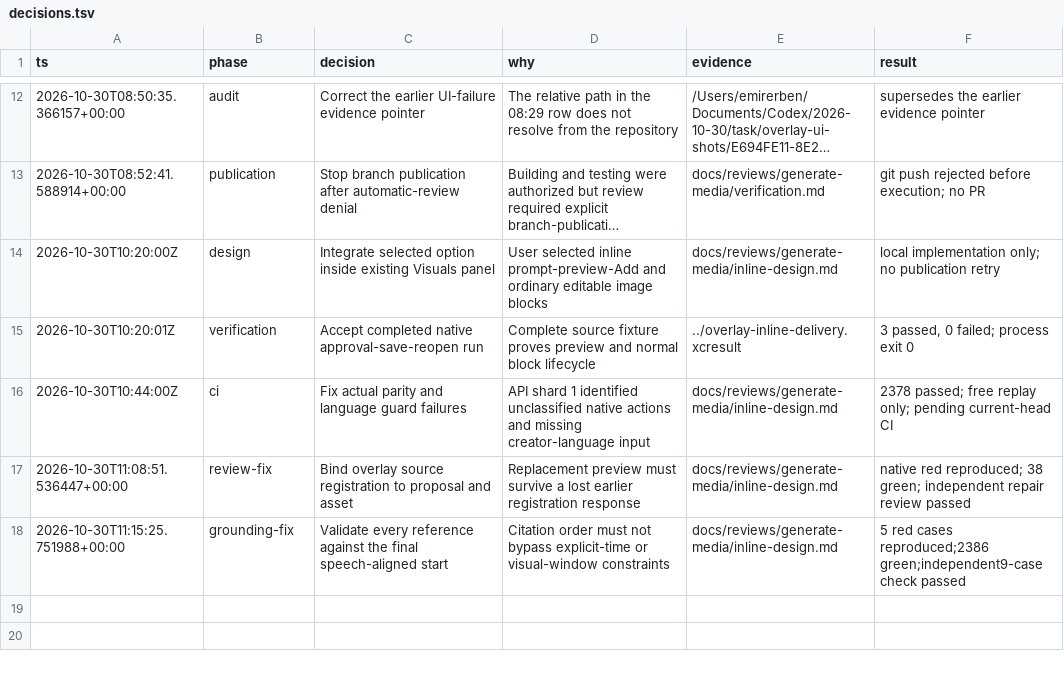
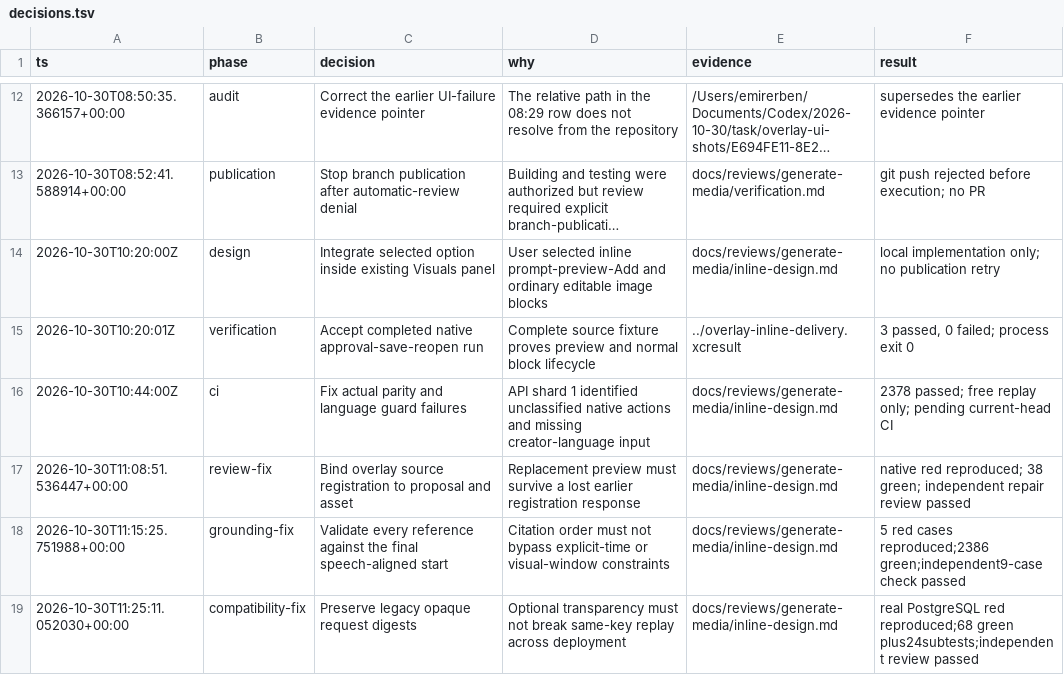
Before and after one commit to emirerben/nova, a TSV file: docs/reviews/generate-media/decisions.tsv, drawn as a sheet; only a part is shown, gaps mark what is left out; long unchanged cells end in ….

Commit message:
fix(overlays): preserve legacy generated request replay across deploys (KRI-1064)

```diff
--- a/docs/reviews/generate-media/decisions.tsv
+++ b/docs/reviews/generate-media/decisions.tsv
@@ -18 +18,2 @@ ts	phase	decision	why	evidence	result
 2026-10-30T11:15:25.751988+00:00	grounding-fix	Validate every reference against the final speech-aligned start	Citation order must not bypass explicit-time or visual-window constraints	docs/reviews/generate-media/inline-design.md	5 red cases reproduced;2386 green;independent9-case check passed
+2026-10-30T11:25:11.052030+00:00	compatibility-fix	Preserve legacy opaque request digests	Optional transparency must not break same-key replay across deployment	docs/reviews/generate-media/inline-design.md	real PostgreSQL red reproduced;68 green plus24subtests;independent review passed
```
Also changed, not shown: 3 other files.
